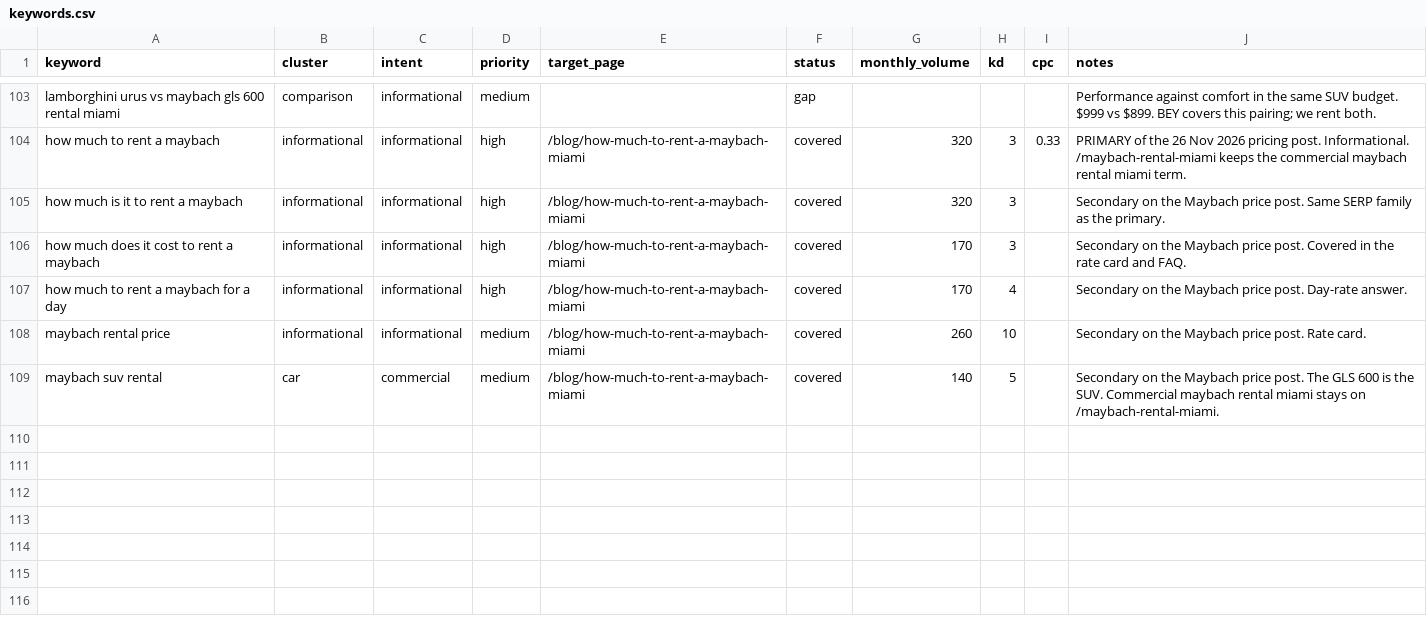
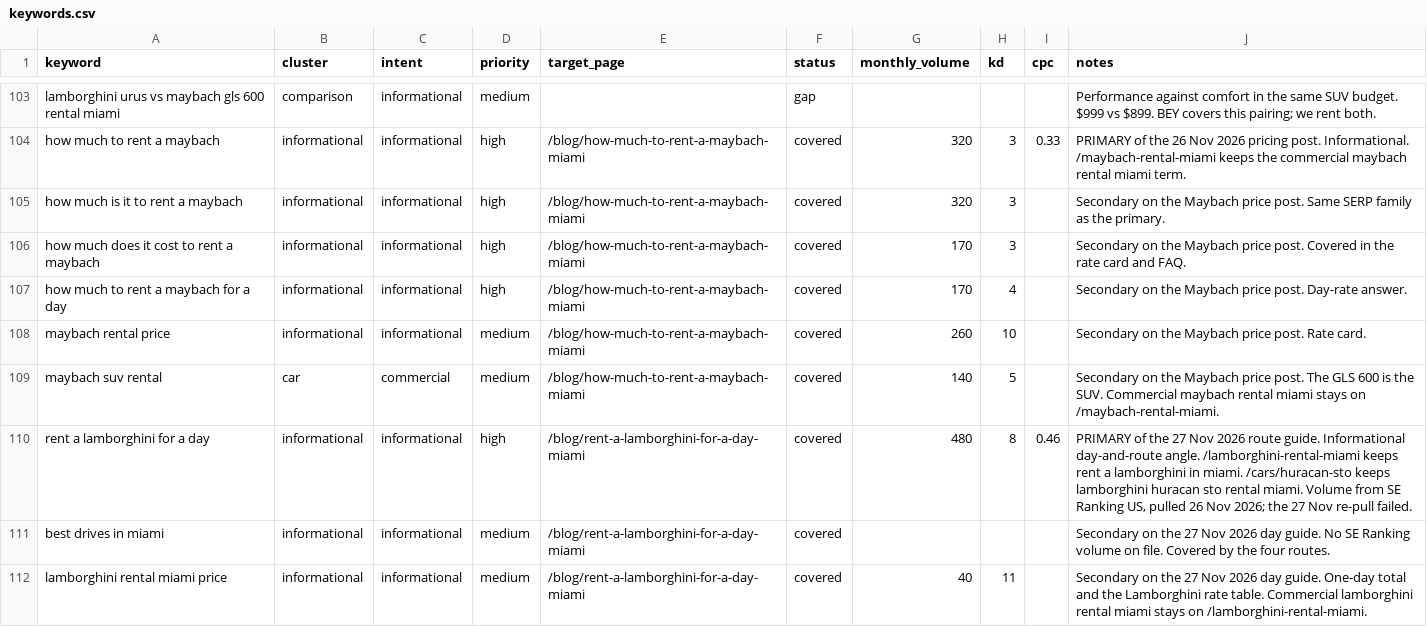
Before and after one commit to robertacomella-png/Lussaro-Collection, a CSV file: keywords.csv, drawn as a sheet; only a part is shown, gaps mark what is left out.

```diff
--- a/keywords.csv
+++ b/keywords.csv
@@ -109 +109,4 @@ maybach rental price,informational,informational,medium,/blog/how-much-to-rent-a
 maybach suv rental,car,commercial,medium,/blog/how-much-to-rent-a-maybach-miami,covered,140,5,,"Secondary on the Maybach price post. The GLS 600 is the SUV. Commercial maybach rental miami stays on /maybach-rental-miami."
+rent a lamborghini for a day,informational,informational,high,/blog/rent-a-lamborghini-for-a-day-miami,covered,480,8,0.46,"PRIMARY of the 27 Nov 2026 route guide. Informational day-and-route angle. /lamborghini-rental-miami keeps rent a lamborghini in miami. /cars/huracan-sto keeps lamborghini huracan sto rental miami. Volume from SE Ranking US, pulled 26 Nov 2026; the 27 Nov re-pull failed."
+best drives in miami,informational,informational,medium,/blog/rent-a-lamborghini-for-a-day-miami,covered,,,,"Secondary on the 27 Nov 2026 day guide. No SE Ranking volume on file. Covered by the four routes."
+lamborghini rental miami price,informational,informational,medium,/blog/rent-a-lamborghini-for-a-day-miami,covered,40,11,,"Secondary on the 27 Nov 2026 day guide. One-day total and the Lamborghini rate table. Commercial lamborghini rental miami stays on /lamborghini-rental-miami."
```
Also changed, not shown: 21 other files.
